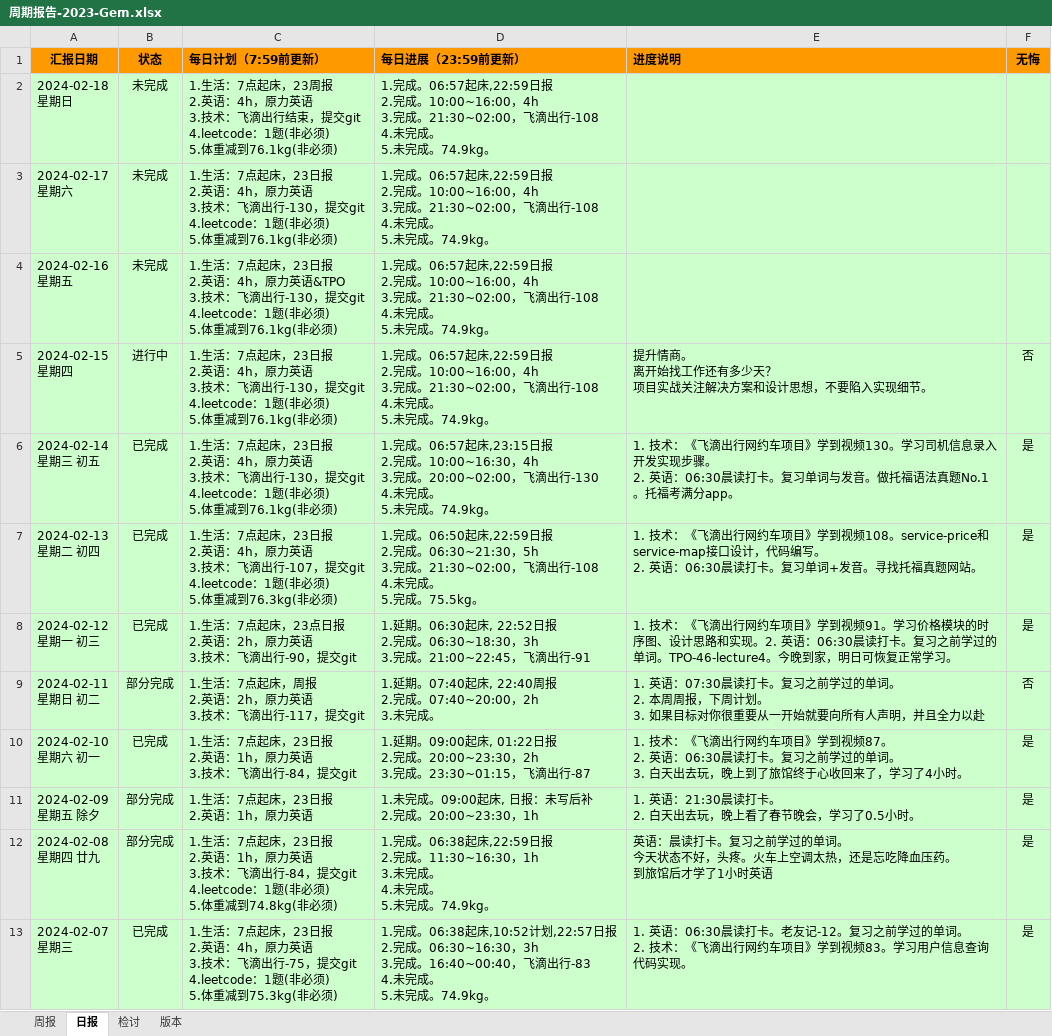
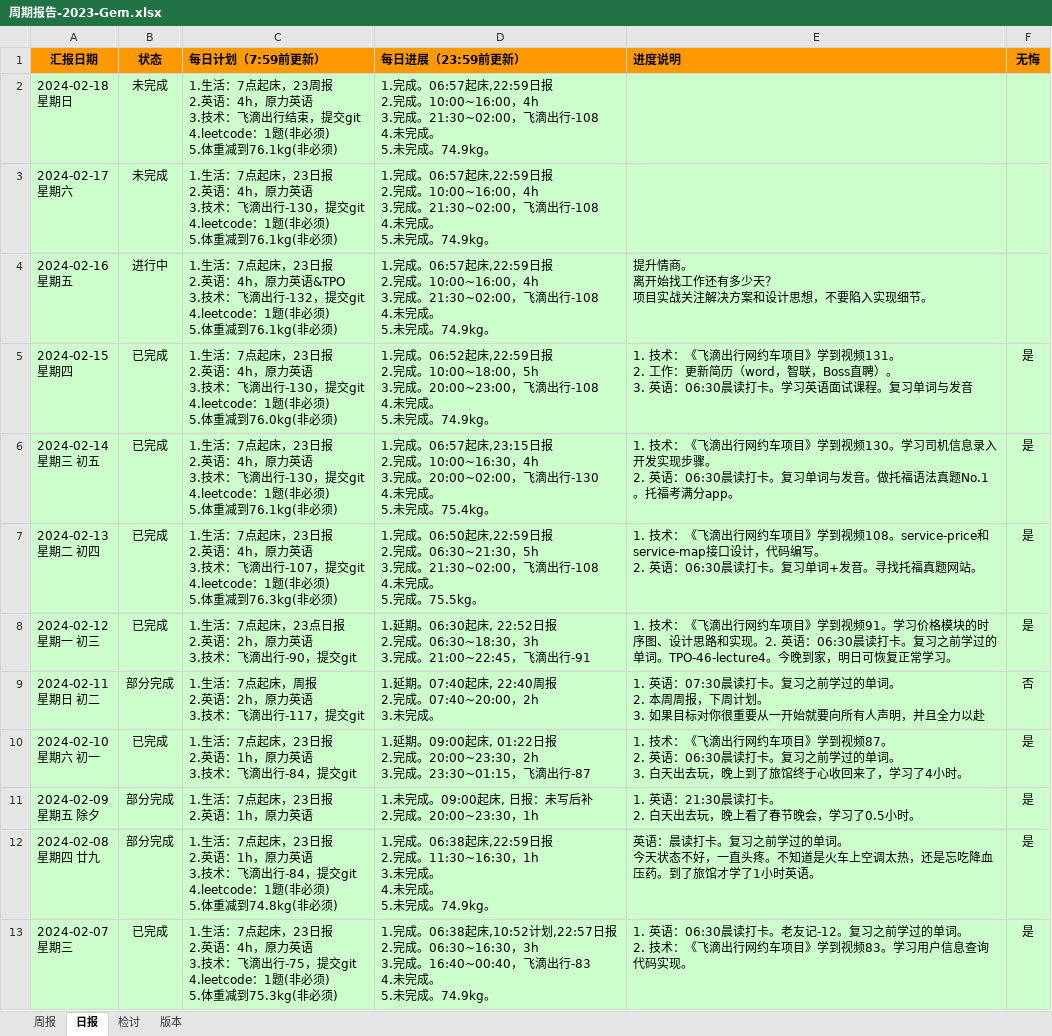
Before and after one commit to namelessmyth/beFreeCoder, an Excel workbook: docs/report/周期报告-2023-Gem.xlsx, sheet 日报, drawn as a sheet; only a part is shown; values as stored, in another font and other column widths than the file's, no borders; conditional formats not drawn; ↵ is a line break in a cell; the diff names each change by its address in the sheet, - before the commit and + after, or states it on an @@ line.

Commit message:
"1. 技术：《飞滴出行网约车项目》学到视频131。 2. 工作：更新简历（word，智联，Boss直聘）。 3. 英语：06:30晨读打卡。学习英语面试课程。复习单词与发音"

```diff
--- a/docs/report/周期报告-2023-Gem.xlsx (sheet 日报)
+++ b/docs/report/周期报告-2023-Gem.xlsx (sheet 日报)
-B4 (状态): 未完成
+B4 (状态): 进行中
-C4 (每日计划（7:59前更新）): …飞滴出行-130，提交git…
+C4 (每日计划（7:59前更新）): …飞滴出行-132，提交git…
-E4 (进度说明): (empty)
+E4 (进度说明): 提升情商。 ↵ 离开始找工作还有多少天？ ↵ 项目实战关注解决方案和设计思想，不要陷入实现细节。
-B5 (状态): 进行中
+B5 (状态): 已完成
-C5 (每日计划（7:59前更新）): …体重减到76.1kg(非必须)
+C5 (每日计划（7:59前更新）): …体重减到76.0kg(非必须)
-D5 (每日进展（23:59前更新）): 1.完成。06:57起床,22:59日报 ↵ 2.完成。10:00~16:00，4h ↵ 3.完成。21:30~02:00，飞滴出…
+D5 (每日进展（23:59前更新）): 1.完成。06:52起床,22:59日报 ↵ 2.完成。10:00~18:00，5h ↵ 3.完成。20:00~23:00，飞滴出…
-E5 (进度说明): 提升情商。 ↵ 离开始找工作还有多少天？ ↵ 项目实战关注解决方案和设计思想，不要陷入实现细节。
+E5 (进度说明): 1. 技术：《飞滴出行网约车项目》学到视频131。 ↵ 2. 工作：更新简历（word，智联，Boss直聘）。 ↵ 3. 英语：06:30晨读打卡。学习英语面试课程。复习单词与发音
-F5 (无悔): 否
+F5 (无悔): 是
-D6 (每日进展（23:59前更新）): …未完成。74.9kg。
+D6 (每日进展（23:59前更新）): …未完成。75.4kg。
-E12 (进度说明): …态不好，头疼。火车上空调太热，还是忘吃降血压药。 ↵ 到旅馆后才学了1小时英语
+E12 (进度说明): …态不好，一直头疼。不知道是火车上空调太热，还是忘吃降血压药。到了旅馆才学了1小时英语。
```
Also changed, not shown: sheet 周报, 4 other files.
